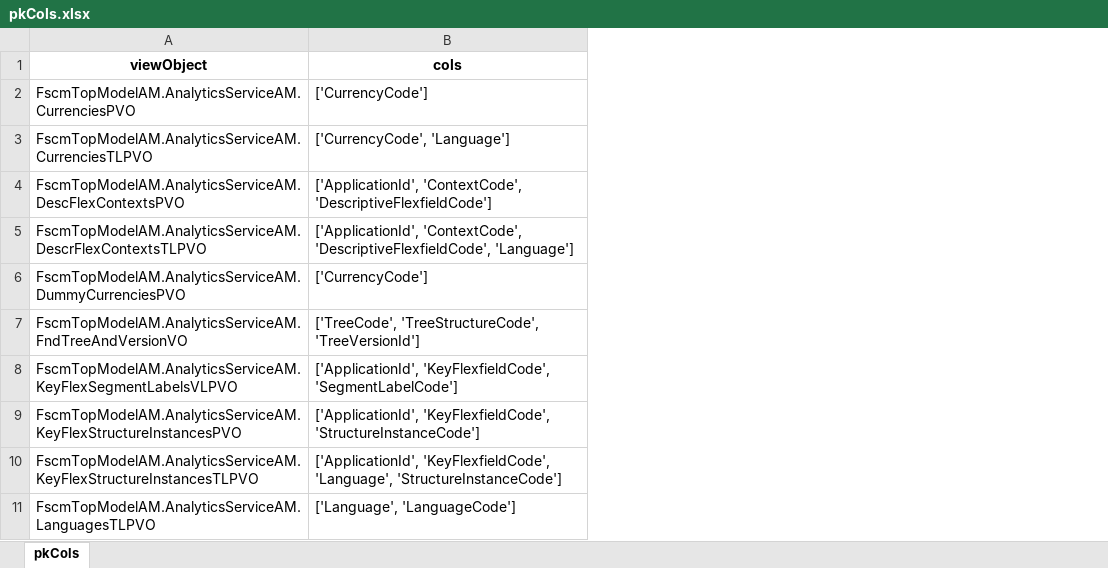
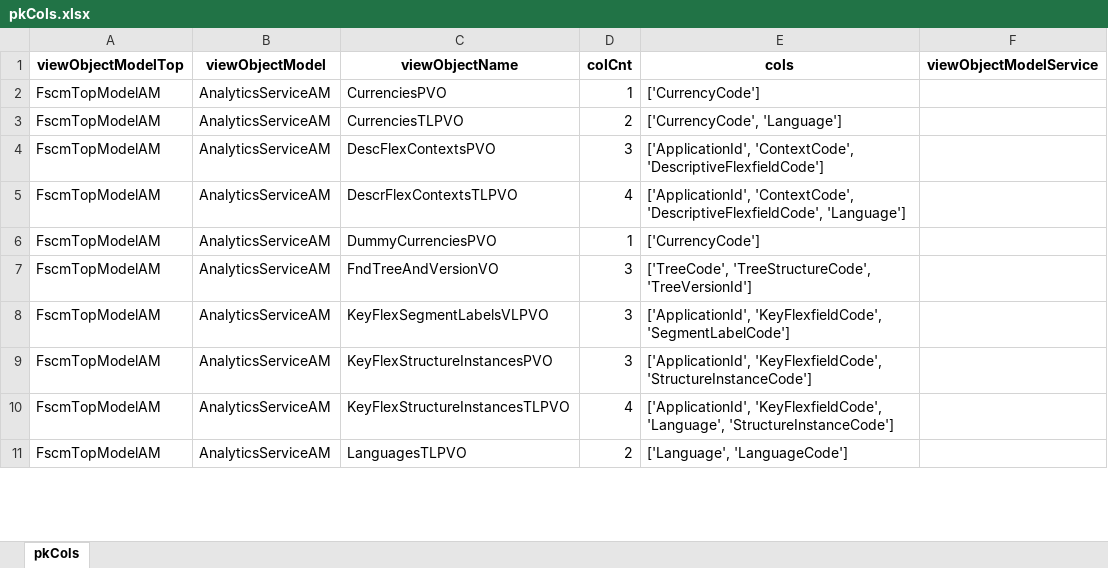
Before and after one commit to itsalljustdata/fscm, an Excel workbook: FSCM_database_mapping/pkCols.xlsx, sheet pkCols, drawn as a sheet; only a part is shown; values as stored, in another font and other column widths than the file's, no borders; removed rows and columns are numbered as before the commit, all else as after; the diff names each change by its address in the sheet, - before the commit and + after, or states it on an @@ line.

```diff
--- a/FSCM_database_mapping/pkCols.xlsx (sheet pkCols)
+++ b/FSCM_database_mapping/pkCols.xlsx (sheet pkCols)
-column A (viewObject), rows 2-11: FscmTopModelAM.AnalyticsServiceAM.CurrenciesPVO | FscmTopModelAM.AnalyticsServiceAM.CurrenciesTLPVO | FscmTopModelAM.AnalyticsServiceAM.DescFlexContextsPVO | FscmTopModelAM.AnalyticsServiceAM.DescrFlexContextsTLPVO | FscmTopModelAM.AnalyticsServiceAM.DummyCurrenciesPVO | FscmTopModelAM.AnalyticsServiceAM.FndTreeAndVersionVO | FscmTopModelAM.AnalyticsServiceAM.KeyFlexSegmentLabelsVLPVO | FscmTopModelAM.AnalyticsServiceAM.KeyFlexStructureInstancesPVO | FscmTopModelAM.AnalyticsServiceAM.KeyFlexStructureInstancesTLPVO | FscmTopModelAM.AnalyticsServiceAM.LanguagesTLPVO
+column A (viewObjectModelTop), rows 2-11: all FscmTopModelAM
+column B (viewObjectModel), rows 2-11: all AnalyticsServiceAM
+column C (viewObjectName), rows 2-11: CurrenciesPVO | CurrenciesTLPVO | DescFlexContextsPVO | DescrFlexContextsTLPVO | DummyCurrenciesPVO | FndTreeAndVersionVO | KeyFlexSegmentLabelsVLPVO | KeyFlexStructureInstancesPVO | KeyFlexStructureInstancesTLPVO | LanguagesTLPVO
+column D (colCnt), rows 2-11: 1 | 2 | 3 | 4 | 1 | 3 | 3 | 3 | 4 | 2
+column F (viewObjectModelService), empty
```
Also changed, not shown: 2 other files.
